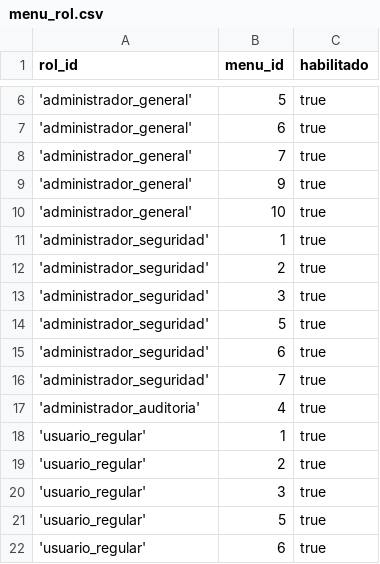
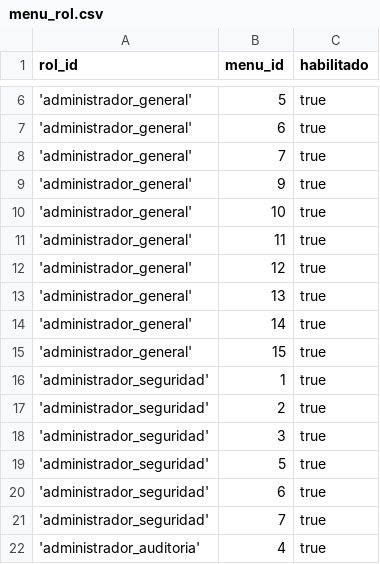
Before and after one commit to nicolaspavon/proyectoBD, a CSV file: ProyectoBD/src/DumpInicial/menu_rol.csv, drawn as a sheet; only a part is shown, gaps mark what is left out; the shorter side is filled out with more unchanged rows; the diff names each change by its address in the sheet, - before the commit and + after, or states it on an @@ line.

```diff
--- a/ProyectoBD/src/DumpInicial/menu_rol.csv
+++ b/ProyectoBD/src/DumpInicial/menu_rol.csv
+row 11: 'administrador_general' | 11 | true
+row 12: 'administrador_general' | 12 | true
+row 13: 'administrador_general' | 13 | true
+row 14: 'administrador_general' | 14 | true
+row 15: 'administrador_general' | 15 | true
```
Also changed, not shown: ProyectoBD/src/DumpInicial/funcionalidad.csv, ProyectoBD/src/DumpInicial/menu.csv, 3 other files.
